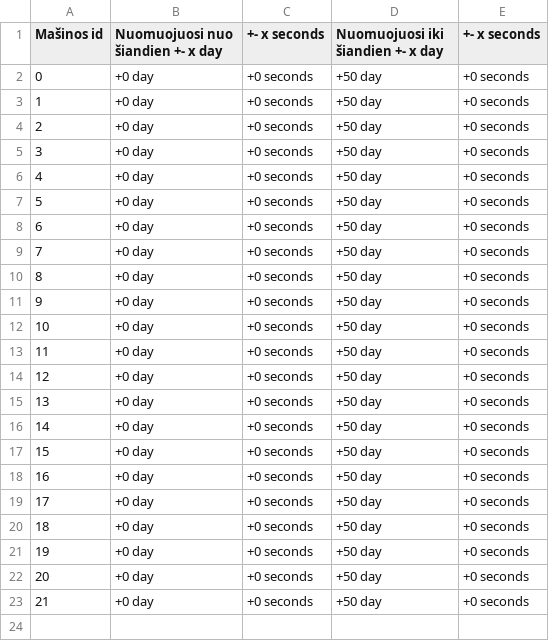
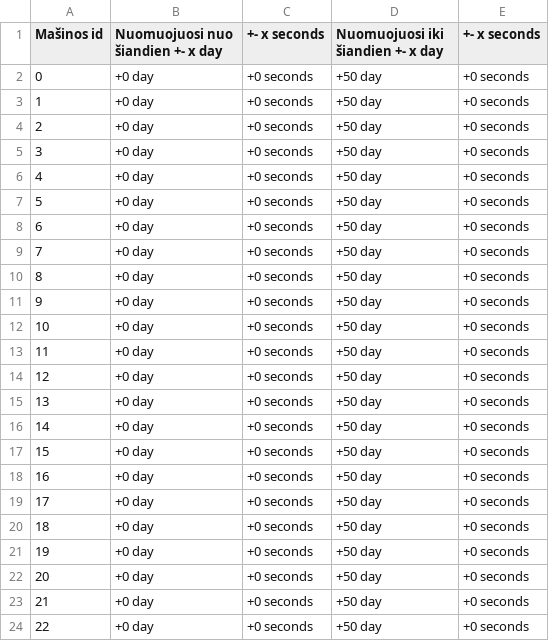
Before and after one commit to Matoxas/carbooking-1, a CSV file: public/data/Rentings.csv, drawn as a sheet; the diff names each change by its address in the sheet, - before the commit and + after, or states it on an @@ line.

```diff
--- a/public/data/Rentings.csv
+++ b/public/data/Rentings.csv
+row 24: 22 | +0 day | +0 seconds | +50 day | +0 seconds
```
Also changed, not shown: 4 other files.
